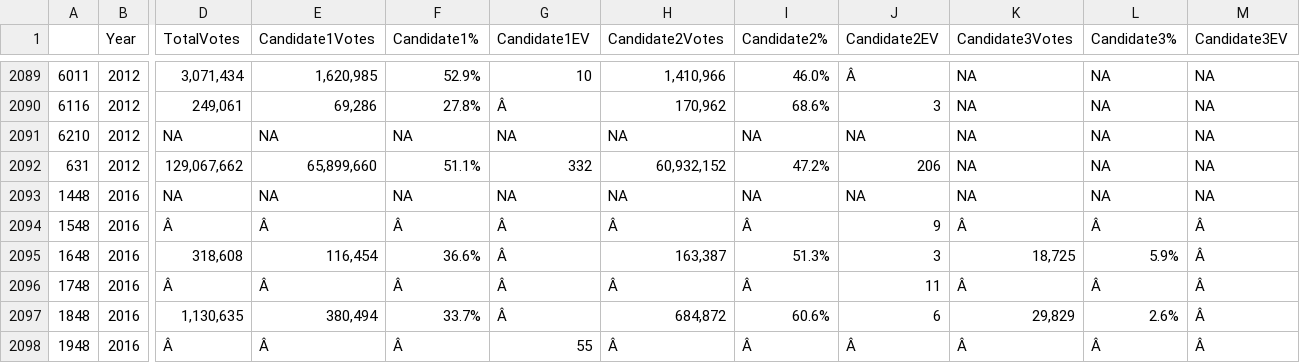
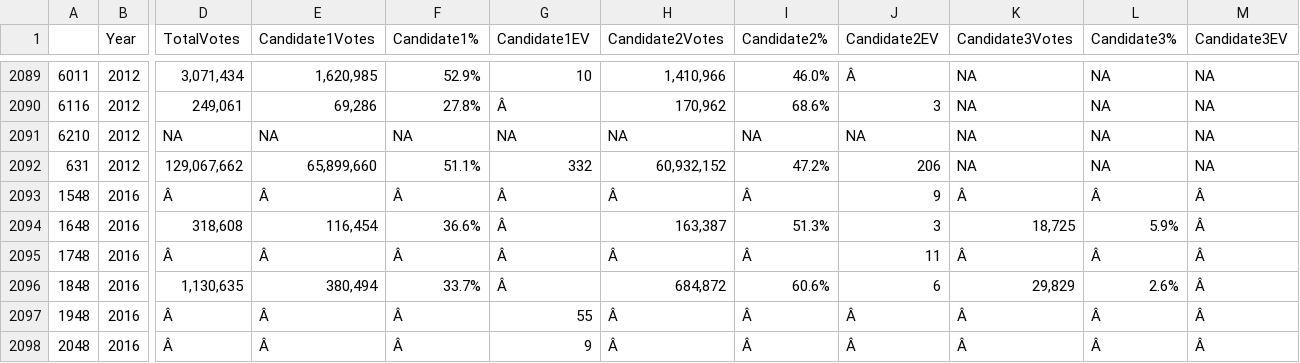
Before and after one commit to anrcarson/CUNY-MSDA, a CSV file: DATA607/FinalProject/summary_state_df.csv, drawn as a sheet; only a part is shown, gaps mark what is left out; the shorter side is filled out with more unchanged rows; rows hold the shown columns only; the diff names each change by its address in the sheet, - before the commit and + after, or states it on an @@ line.

```diff
--- a/DATA607/FinalProject/summary_state_df.csv
+++ b/DATA607/FinalProject/summary_state_df.csv
-row 2093: 1448 | 2016 | NA | NA | NA | NA | NA | NA | NA | NA | NA | NA
```
Also changed, not shown: DATA607/FinalProject/state_header_df.csv.
